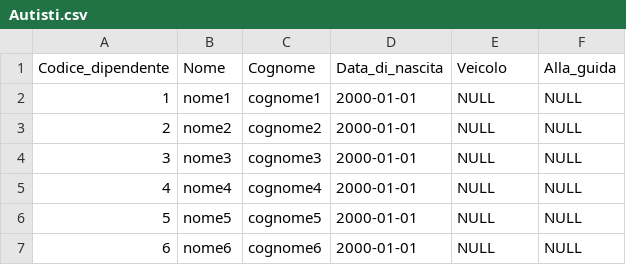
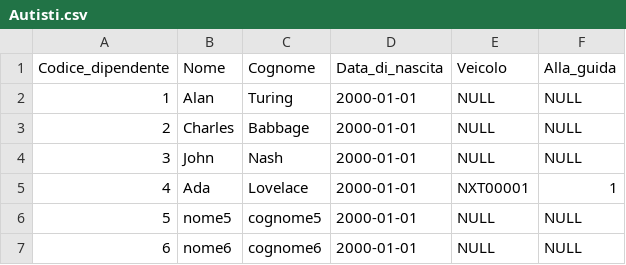
Before and after one commit to erclu/next-db, a CSV file: data/Autisti.csv, drawn as a sheet; only a part is shown.

Commit message:
aggiunti autisti

```diff
--- a/data/Autisti.csv
+++ b/data/Autisti.csv
@@ -1,6 +1,6 @@
 Codice_dipendente,Nome,Cognome,Data_di_nascita,Veicolo,Alla_guida
-1,nome1,cognome1,2000-01-01,NULL,NULL
-2,nome2,cognome2,2000-01-01,NULL,NULL
-3,nome3,cognome3,2000-01-01,NULL,NULL
-4,nome4,cognome4,2000-01-01,NULL,NULL
+1,Alan,Turing,2000-01-01,NULL,NULL
+2,Charles,Babbage,2000-01-01,NULL,NULL
+3,John,Nash,2000-01-01,NULL,NULL
+4,Ada,Lovelace,2000-01-01,NXT00001,1
 5,nome5,cognome5,2000-01-01,NULL,NULL
```
Also changed, not shown: data/Veicoli.csv, 2 other files.
